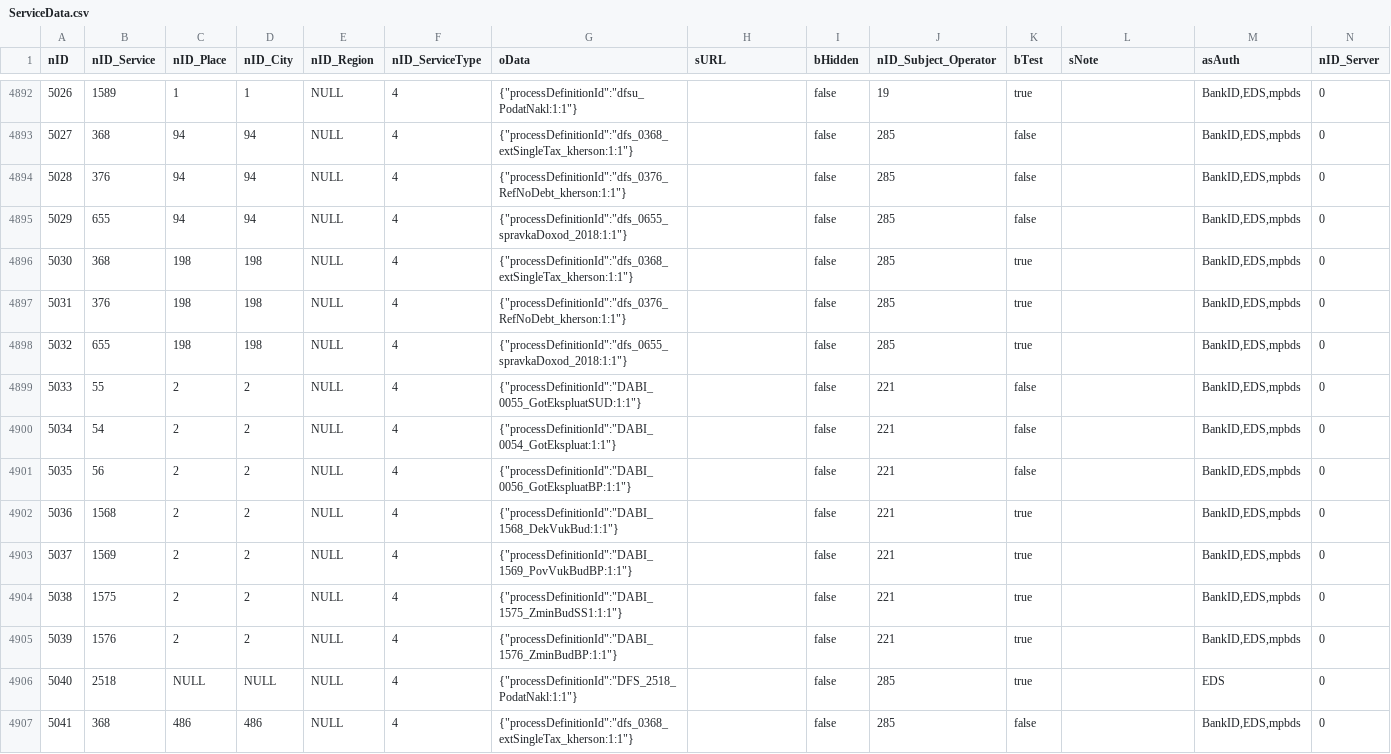
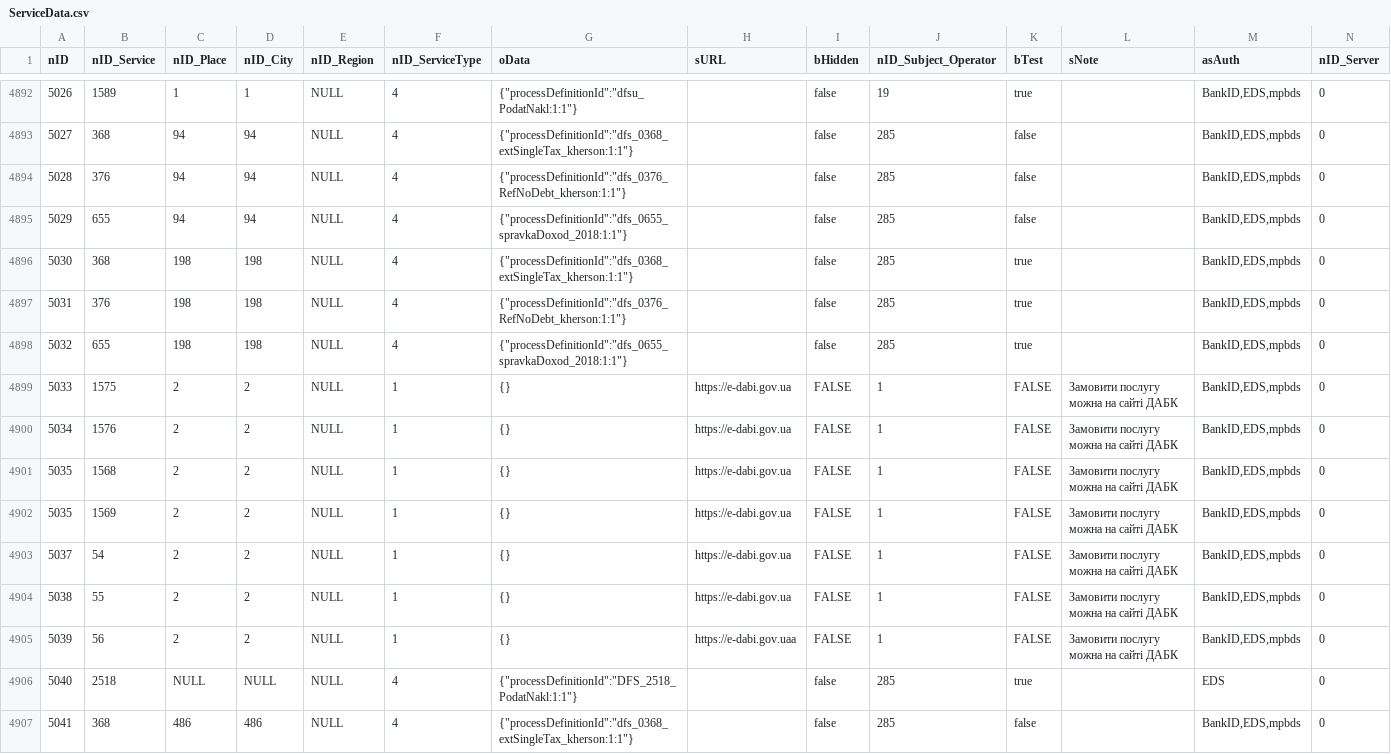
Before and after one commit to iGov-UA/iGov_Data, a CSV file: wf-central/src/main/resources/data/iGov/ServiceData.csv, drawn as a sheet; only a part is shown, gaps mark what is left out.

Commit message:
DABI KR

```diff
--- a/wf-central/src/main/resources/data/iGov/ServiceData.csv
+++ b/wf-central/src/main/resources/data/iGov/ServiceData.csv
@@ -4898,9 +4898,9 @@ nID;nID_Service;nID_Place;nID_City;nID_Region;nID_ServiceType;oData;sURL;bHidden
 5032;655;198;198;NULL;4;{"processDefinitionId":"dfs_0655_spravkaDoxod_2018:1:1"};;false;285;true;;BankID,EDS,mpbds;0
-5033;55;2;2;NULL;4;{"processDefinitionId":"DABI_0055_GotEkspluatSUD:1:1"};;false;221;false;;BankID,EDS,mpbds;0
-5034;54;2;2;NULL;4;{"processDefinitionId":"DABI_0054_GotEkspluat:1:1"};;false;221;false;;BankID,EDS,mpbds;0
-5035;56;2;2;NULL;4;{"processDefinitionId":"DABI_0056_GotEkspluatBP:1:1"};;false;221;false;;BankID,EDS,mpbds;0
-5036;1568;2;2;NULL;4;{"processDefinitionId":"DABI_1568_DekVukBud:1:1"};;false;221;true;;BankID,EDS,mpbds;0
-5037;1569;2;2;NULL;4;{"processDefinitionId":"DABI_1569_PovVukBudBP:1:1"};;false;221;true;;BankID,EDS,mpbds;0
-5038;1575;2;2;NULL;4;{"processDefinitionId":"DABI_1575_ZminBudSS1:1:1"};;false;221;true;;BankID,EDS,mpbds;0
-5039;1576;2;2;NULL;4;{"processDefinitionId":"DABI_1576_ZminBudBP:1:1"};;false;221;true;;BankID,EDS,mpbds;0
+5033;1575;2;2;NULL;1;{};https://e-dabi.gov.ua;FALSE;1;FALSE;Замовити послугу можна на сайті ДАБК;BankID,EDS,mpbds;0
+5034;1576;2;2;NULL;1;{};https://e-dabi.gov.ua;FALSE;1;FALSE;Замовити послугу можна на сайті ДАБК;BankID,EDS,mpbds;0
+5035;1568;2;2;NULL;1;{};https://e-dabi.gov.ua;FALSE;1;FALSE;Замовити послугу можна на сайті ДАБК;BankID,EDS,mpbds;0
+5035;1569;2;2;NULL;1;{};https://e-dabi.gov.ua;FALSE;1;FALSE;Замовити послугу можна на сайті ДАБК;BankID,EDS,mpbds;0
+5037;54;2;2;NULL;1;{};https://e-dabi.gov.ua;FALSE;1;FALSE;Замовити послугу можна на сайті ДАБК;BankID,EDS,mpbds;0
+5038;55;2;2;NULL;1;{};https://e-dabi.gov.ua;FALSE;1;FALSE;Замовити послугу можна на сайті ДАБК;BankID,EDS,mpbds;0
+5039;56;2;2;NULL;1;{};https://e-dabi.gov.uaa;FALSE;1;FALSE;Замовити послугу можна на сайті ДАБК;BankID,EDS,mpbds;0
 5040;2518;NULL;NULL;NULL;4;{"processDefinitionId":"DFS_2518_PodatNakl:1:1"};;false;285;true;;EDS;0
```
Also changed, not shown: wf-central/src/main/resources/data/iGov__Test_Delta/ServiceData.csv.
